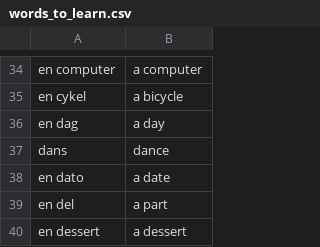
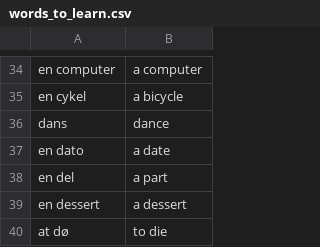
Before and after one commit to Szafranerio/Data_Science_Portfolio, a CSV file: FlashCard_Project/data/data/words_to_learn.csv, drawn as a sheet; only a part is shown, gaps mark what is left out; the shorter side is filled out with more unchanged rows; the diff names each change by its address in the sheet, - before the commit and + after, or states it on an @@ line.

```diff
--- a/FlashCard_Project/data/data/words_to_learn.csv
+++ b/FlashCard_Project/data/data/words_to_learn.csv
-row 36: en dag | a day
```
Also changed, not shown: 9 other files.
